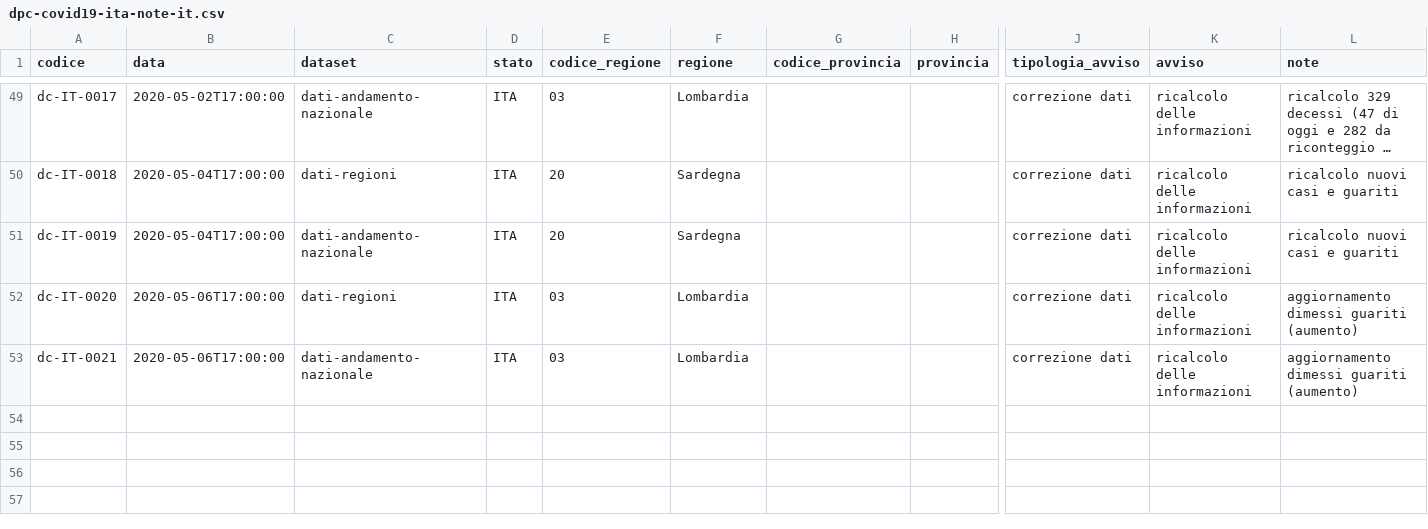
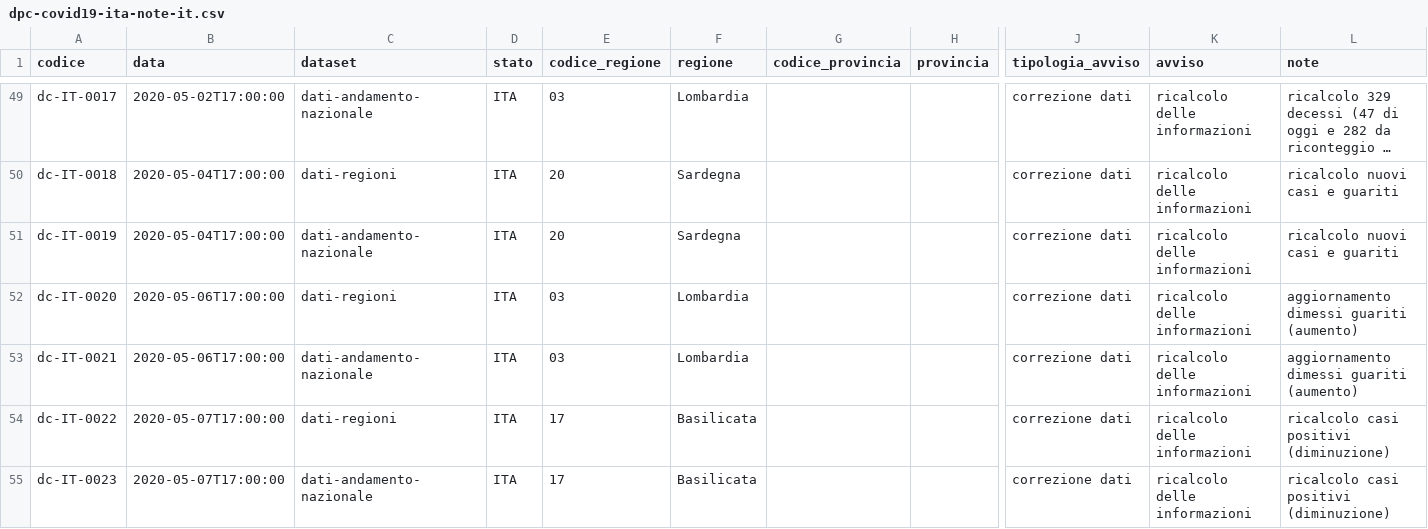
Before and after one commit to nicogiangregorio/COVID-19, a CSV file: note/dpc-covid19-ita-note-it.csv, drawn as a sheet; only a part is shown, gaps mark what is left out; long unchanged cells end in …; rows hold the shown columns only; the diff names each change by its address in the sheet, - before the commit and + after, or states it on an @@ line.

```diff
--- a/note/dpc-covid19-ita-note-it.csv
+++ b/note/dpc-covid19-ita-note-it.csv
+row 54: dc-IT-0022 | 2020-05-07T17:00:00 | dati-regioni | ITA | 17 | Basilicata |  |  | correzione dati | ricalcolo delle informazioni | ricalcolo casi positivi (diminuzione)
+row 55: dc-IT-0023 | 2020-05-07T17:00:00 | dati-andamento-nazionale | ITA | 17 | Basilicata |  |  | correzione dati | ricalcolo delle informazioni | ricalcolo casi positivi (diminuzione)
```
Also changed, not shown: note/dpc-covid19-ita-note-en.csv, 10 other files.
